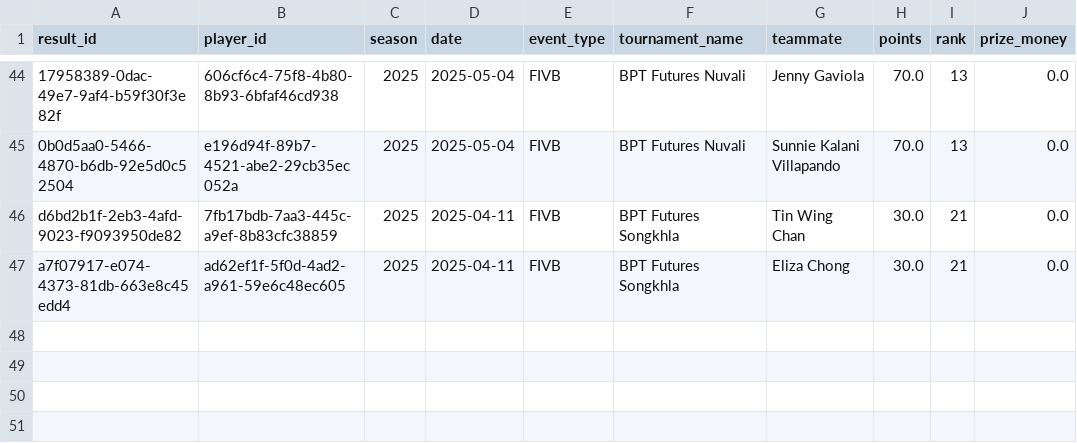
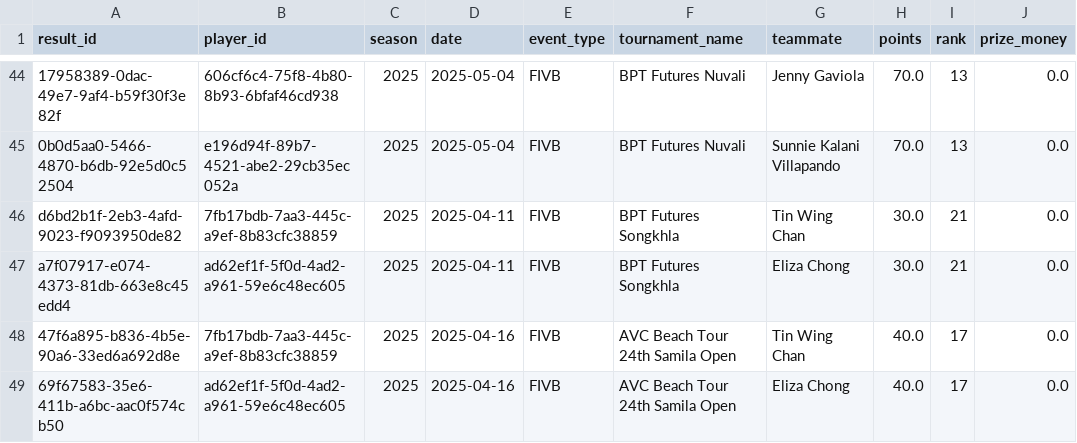
Before and after one commit to avcbeach/player-database-system, a CSV file: data/results.csv, drawn as a sheet; only a part is shown, gaps mark what is left out; the diff names each change by its address in the sheet, - before the commit and + after, or states it on an @@ line.

Commit message:
Update results.csv from Streamlit app

```diff
--- a/data/results.csv
+++ b/data/results.csv
+row 48: 47f6a895-b836-4b5e-90a6-33ed6a692d8e | 7fb17bdb-7aa3-445c-a9ef-8b83cfc38859 | 2025 | 2025-04-16 | FIVB | AVC Beach Tour 24th Samila Open | Tin Wing Chan | 40.0 | 17 | 0.0
+row 49: 69f67583-35e6-411b-a6bc-aac0f574cb50 | ad62ef1f-5f0d-4ad2-a961-59e6c48ec605 | 2025 | 2025-04-16 | FIVB | AVC Beach Tour 24th Samila Open | Eliza Chong | 40.0 | 17 | 0.0
```
